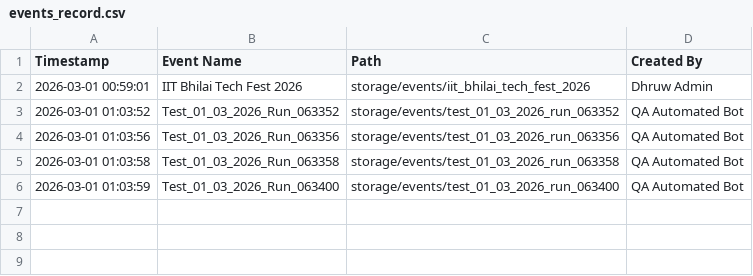
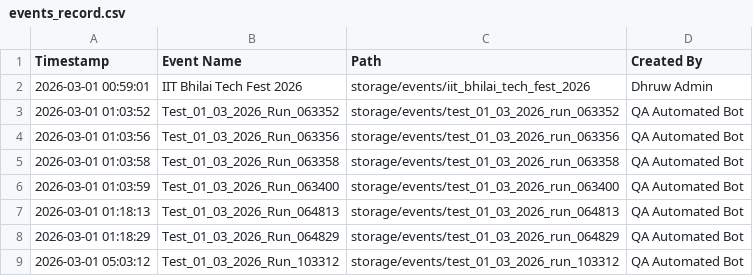
Before and after one commit to dhruwizmyname/sepsa, a CSV file: backend/storage/events_record.csv, drawn as a sheet; the diff names each change by its address in the sheet, - before the commit and + after, or states it on an @@ line.

```diff
--- a/backend/storage/events_record.csv
+++ b/backend/storage/events_record.csv
+row 7: 2026-03-01 01:18:13 | Test_01_03_2026_Run_064813 | storage/events/test_01_03_2026_run_064813 | QA Automated Bot
+row 8: 2026-03-01 01:18:29 | Test_01_03_2026_Run_064829 | storage/events/test_01_03_2026_run_064829 | QA Automated Bot
+row 9: 2026-03-01 05:03:12 | Test_01_03_2026_Run_103312 | storage/events/test_01_03_2026_run_103312 | QA Automated Bot
```
Also changed, not shown: 53 other files.
